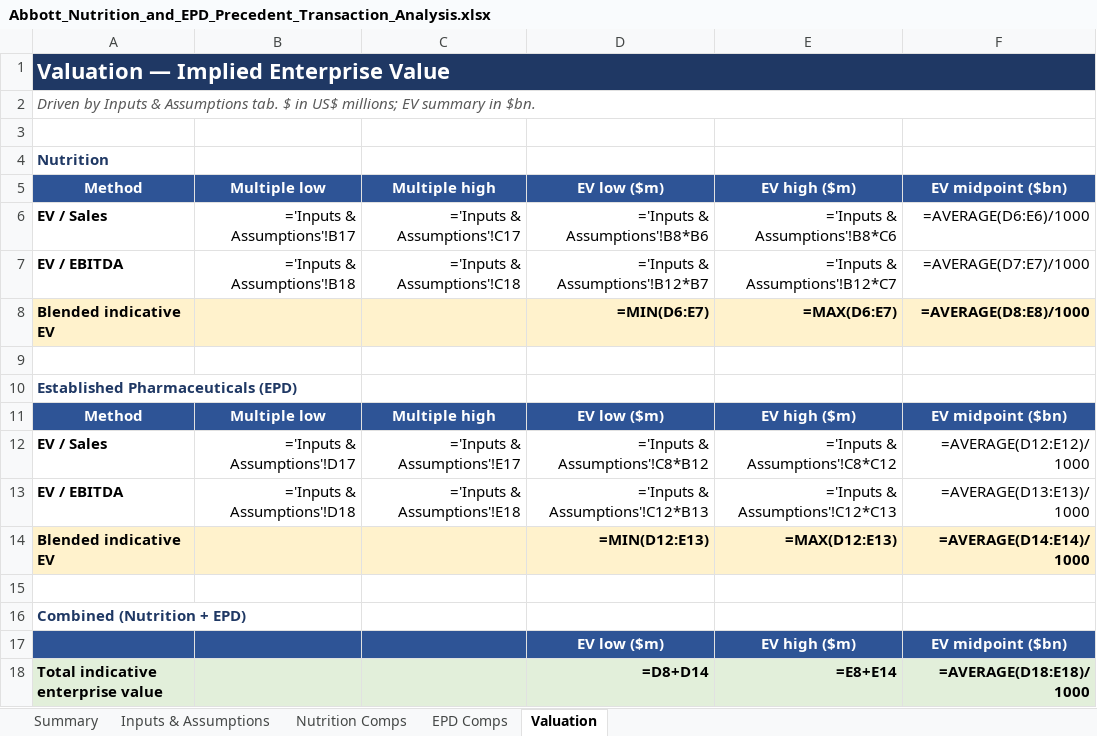
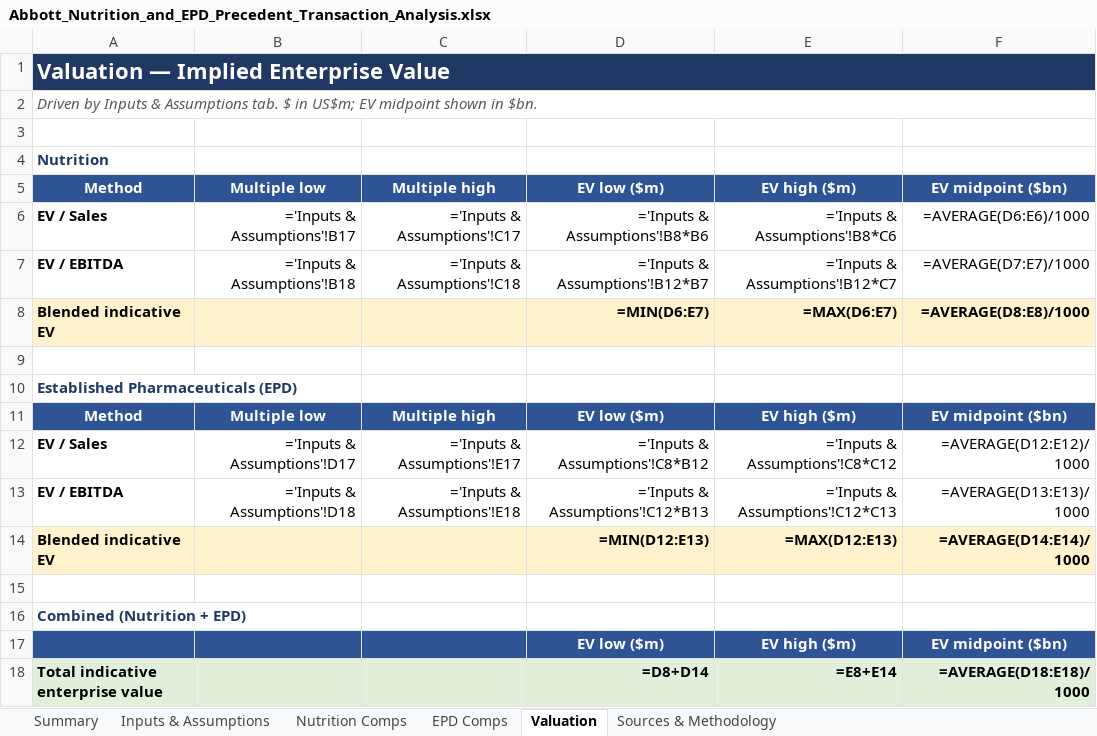
Before and after one commit to knutnyman/knutnyman, an Excel workbook: abbott-precedent-transaction-analysis/Abbott_Nutrition_and_EPD_Precedent_Transaction_Analysis.xlsx, sheet Valuation, drawn as a sheet; values as stored, in another font and other column widths than the file's, no borders; formulas without a stored value are shown as written; the diff names each change by its address in the sheet, - before the commit and + after, or states it on an @@ line.

```diff
--- a/abbott-precedent-transaction-analysis/Abbott_Nutrition_and_EPD_Precedent_Transaction_Analysis.xlsx (sheet Valuation)
+++ b/abbott-precedent-transaction-analysis/Abbott_Nutrition_and_EPD_Precedent_Transaction_Analysis.xlsx (sheet Valuation)
+sheet tab: Sources & Methodology
-A2: …$ in US$ millions; EV summary in $bn.
+A2: …$ in US$m; EV midpoint shown in $bn.
```
Also changed, not shown: sheet EPD Comps, sheet Nutrition Comps, sheet Summary, sheet Inputs & Assumptions, 3 other files.
